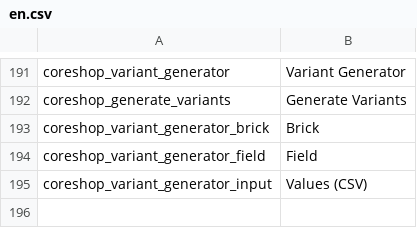
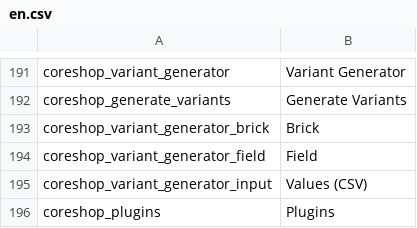
Before and after one commit to coreshop/CoreShop, a CSV file: static/texts/en.csv, drawn as a sheet; only a part is shown, gaps mark what is left out.

Commit message:
implement CoreShop plugins for extjs

```diff
--- a/static/texts/en.csv
+++ b/static/texts/en.csv
@@ -195 +195,2 @@
 "coreshop_variant_generator_input","Values (CSV)"
+"coreshop_plugins","Plugins"
```
Also changed, not shown: 5 other files.
